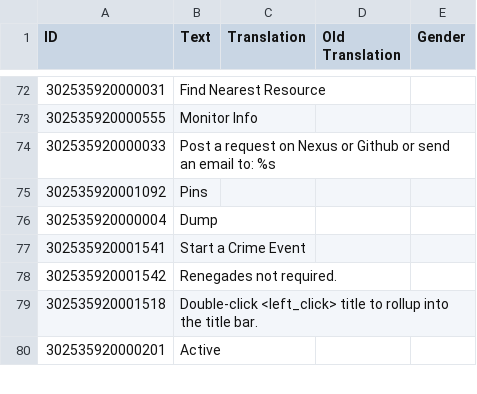
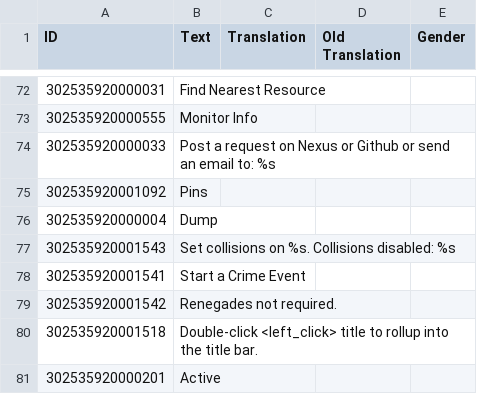
Before and after one commit to ChoGGi/SurvivingMars_CheatMods, a CSV file: ChoGGi's Library/Locales/English.csv, drawn as a sheet; only a part is shown, gaps mark what is left out.

Commit message:
Expanded Cheat Menu: ### Added: - Infopanel Cheats>ToggleCollision: It's a shortcut to Debug>Toggle Object Collision.
Lib:
- Fixed DeleteObject and the geo-dome ground.
- Sped up Toggle Object Collision (on stuff with lots of attachments).

ExpandedCheatMenu@choggi.org

```diff
--- a/ChoGGi's Library/Locales/English.csv
+++ b/ChoGGi's Library/Locales/English.csv
@@ -76,2 +76,3 @@ ID,Text,Translation,Old Translation,Gender
 302535920000004,Dump,
+302535920001543,Set collisions on %s. Collisions disabled: %s,
 302535920001541,Start a Crime Event,
```
Also changed, not shown: 5 other files.
